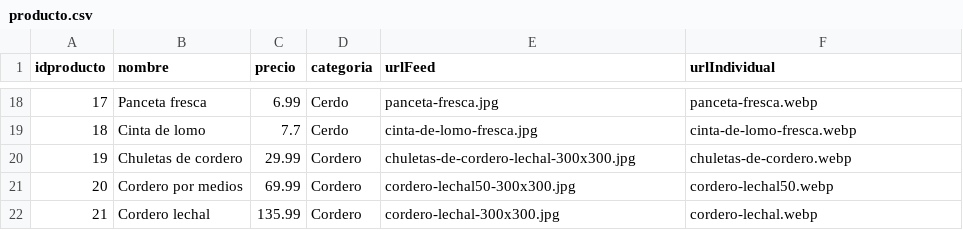
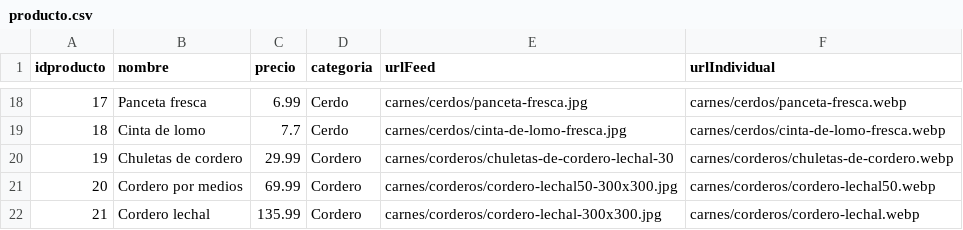
Before and after one commit to TuGfa354/MicroserviciosSecurizadoWeb, a CSV file: bbdd/producto.csv, drawn as a sheet; only a part is shown, gaps mark what is left out; the diff covers the shown part only.

```diff
--- a/bbdd/producto.csv
+++ b/bbdd/producto.csv
@@ -18,5 +18,5 @@ idproducto,nombre,precio,categoria,urlFeed,urlIndividual
-17,"Panceta fresca",6.99,Cerdo,panceta-fresca.jpg,panceta-fresca.webp
-18,"Cinta de lomo",7.7,Cerdo,cinta-de-lomo-fresca.jpg,cinta-de-lomo-fresca.webp
-19,"Chuletas de cordero",29.99,Cordero,chuletas-de-cordero-lechal-300x300.jpg,chuletas-de-cordero.webp
-20,"Cordero por medios",69.99,Cordero,cordero-lechal50-300x300.jpg,cordero-lechal50.webp
-21,"Cordero lechal",135.99,Cordero,cordero-lechal-300x300.jpg,cordero-lechal.webp
+17,"Panceta fresca",6.99,Cerdo,carnes/cerdos/panceta-fresca.jpg,carnes/cerdos/panceta-fresca.webp
+18,"Cinta de lomo",7.7,Cerdo,carnes/cerdos/cinta-de-lomo-fresca.jpg,carnes/cerdos/cinta-de-lomo-fresca.webp
+19,"Chuletas de cordero",29.99,Cordero,carnes/corderos/chuletas-de-cordero-lechal-30,carnes/corderos/chuletas-de-cordero.webp
+20,"Cordero por medios",69.99,Cordero,carnes/corderos/cordero-lechal50-300x300.jpg,carnes/corderos/cordero-lechal50.webp
+21,"Cordero lechal",135.99,Cordero,carnes/corderos/cordero-lechal-300x300.jpg,carnes/corderos/cordero-lechal.webp
```
Also changed, not shown: 32 edited cells elsewhere in this file.
